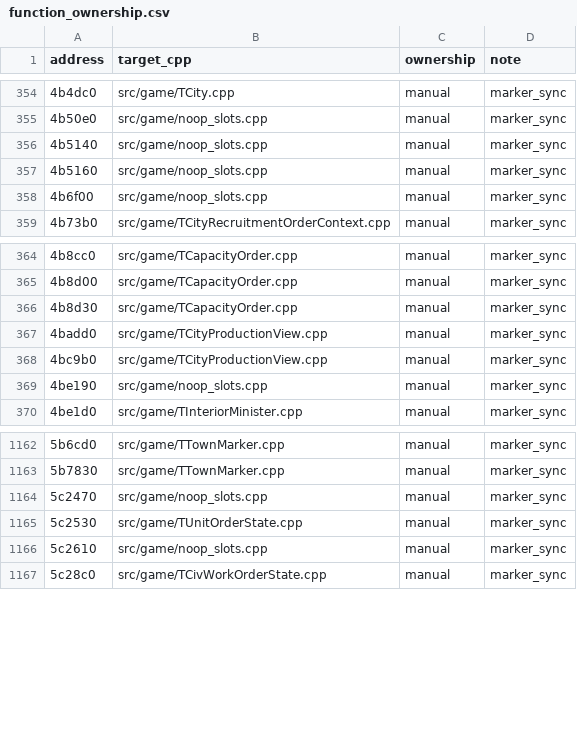
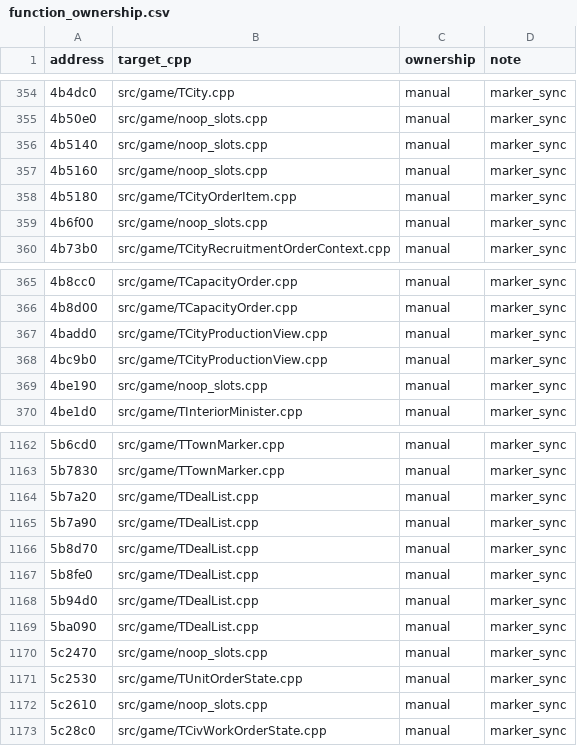
Before and after one commit to agluszak/imperialism-decomp, a CSV file: config/function_ownership.csv, drawn as a sheet; only a part is shown, gaps mark what is left out; removed rows and columns are numbered as before the commit, all else as after; the diff names each change by its address in the sheet, - before the commit and + after, or states it on an @@ line.

```diff
--- a/config/function_ownership.csv
+++ b/config/function_ownership.csv
+row 358: 4b5180 | src/game/TCityOrderItem.cpp | manual | marker_sync
-row 366: 4b8d30 | src/game/TCapacityOrder.cpp | manual | marker_sync
+row 1164: 5b7a20 | src/game/TDealList.cpp | manual | marker_sync
+row 1165: 5b7a90 | src/game/TDealList.cpp | manual | marker_sync
+row 1166: 5b8d70 | src/game/TDealList.cpp | manual | marker_sync
+row 1167: 5b8fe0 | src/game/TDealList.cpp | manual | marker_sync
+row 1168: 5b94d0 | src/game/TDealList.cpp | manual | marker_sync
+row 1169: 5ba090 | src/game/TDealList.cpp | manual | marker_sync
```
Also changed, not shown: config/construction_gate_baseline.csv, config/function_name_overrides.csv, 23 other files.
